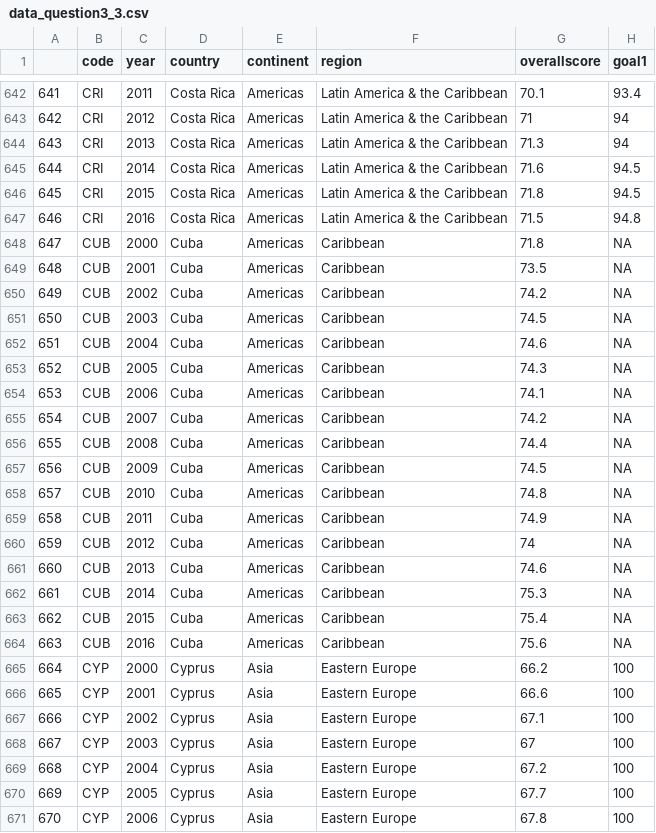
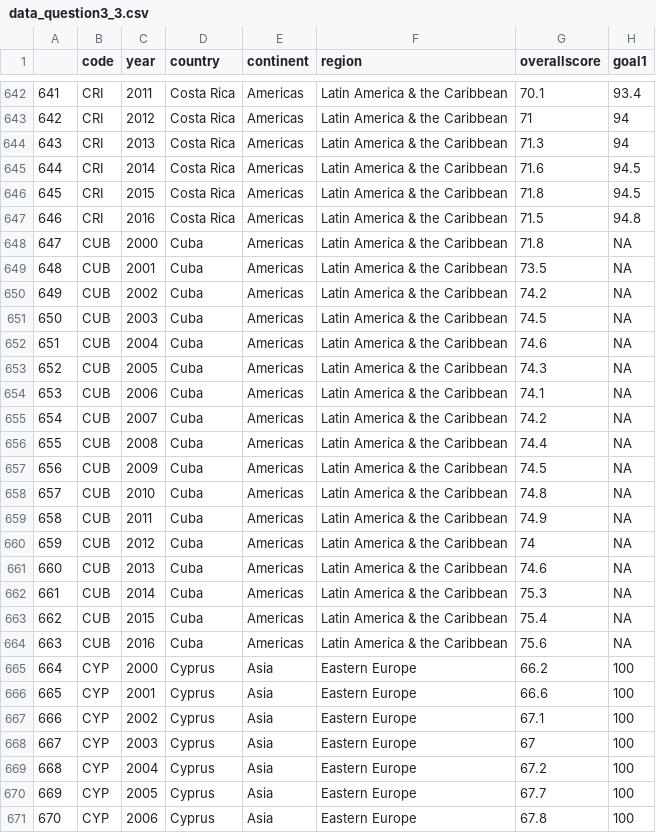
Before and after one commit to kirdol/DS-projecct, a CSV file: scripts/data/data_question3_3.csv, drawn as a sheet; only a part is shown, gaps mark what is left out; the diff covers the shown part only; the diff names each change by its address in the sheet, - before the commit and + after, or states it on an @@ line.

```diff
--- a/scripts/data/data_question3_3.csv
+++ b/scripts/data/data_question3_3.csv
-F648:F664 (region): Caribbean
+F648:F664 (region): Latin America & the Caribbean
```
Also changed, not shown: 85 edited cells elsewhere in this file, scripts/data/data_question24.csv, scripts/data/data_question3_2.csv, 42 other files.
